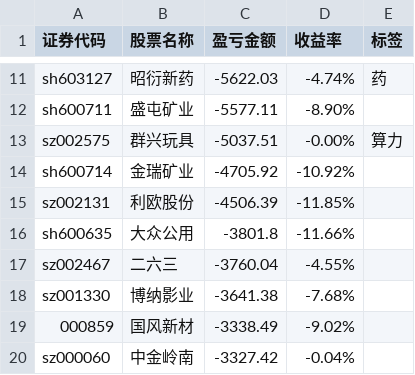
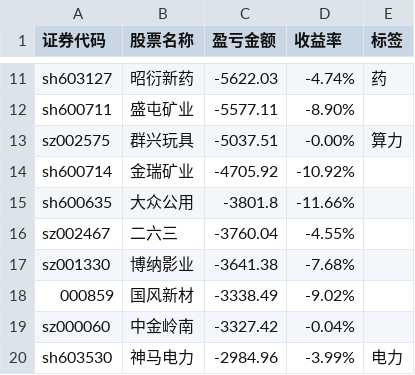
Before and after one commit to gniqizeuy/gniqizeuy.github.io, a CSV file: assets/data/yh_losses.csv, drawn as a sheet; only a part is shown, gaps mark what is left out; the shorter side is filled out with more unchanged rows.

```diff
--- a/assets/data/yh_losses.csv
+++ b/assets/data/yh_losses.csv
@@ -14,3 +14,2 @@ sz002575,群兴玩具,-5037.51,-0.00%,算力
 sh600714,金瑞矿业,-4705.92,-10.92%,
-sz002131,利欧股份,-4506.39,-11.85%,
 sh600635,大众公用,-3801.8,-11.66%,
```
Also changed, not shown: 1 other file.
